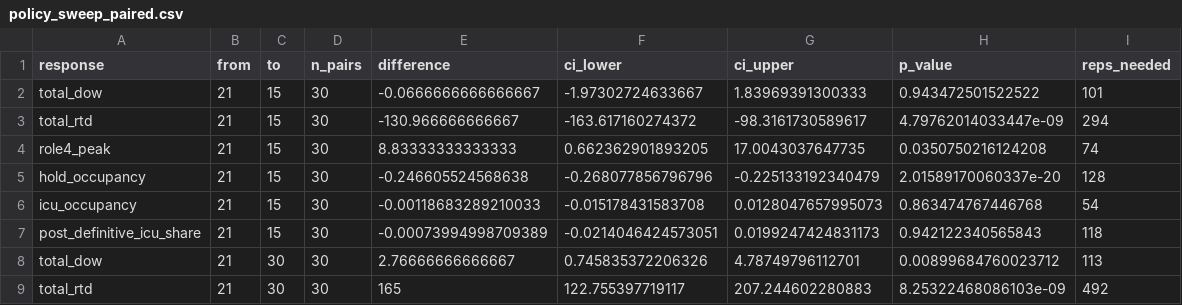
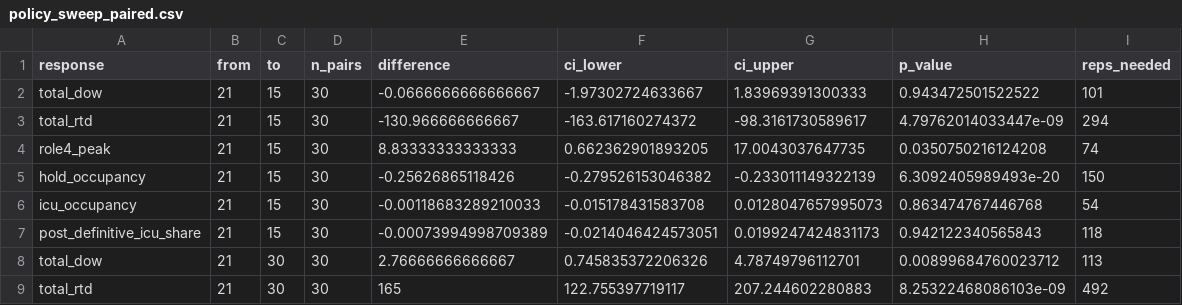
Before and after one commit to natosys/Battlefield-Casualty-Handling, a CSV file: data/policy/policy_sweep_paired.csv, drawn as a sheet; only a part is shown.

```diff
--- a/data/policy/policy_sweep_paired.csv
+++ b/data/policy/policy_sweep_paired.csv
@@ -4,3 +4,3 @@
 "role4_peak",21,15,30,8.83333333333333,0.662362901893205,17.0043037647735,0.0350750216124208,74
-"hold_occupancy",21,15,30,-0.246605524568638,-0.268077856796796,-0.225133192340479,2.01589170060337e-20,128
+"hold_occupancy",21,15,30,-0.25626865118426,-0.279526153046382,-0.233011149322139,6.3092405989493e-20,150
 "icu_occupancy",21,15,30,-0.00118683289210033,-0.015178431583708,0.0128047657995073,0.863474767446768,54
```
Also changed, not shown: data/policy/policy_sweep.csv, data/policy/policy_sweep_replications.csv, 1 other file.
